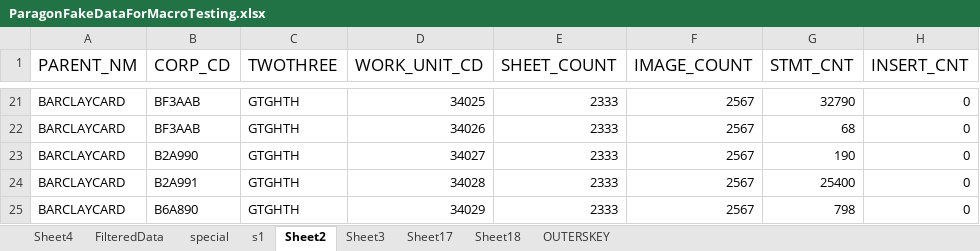
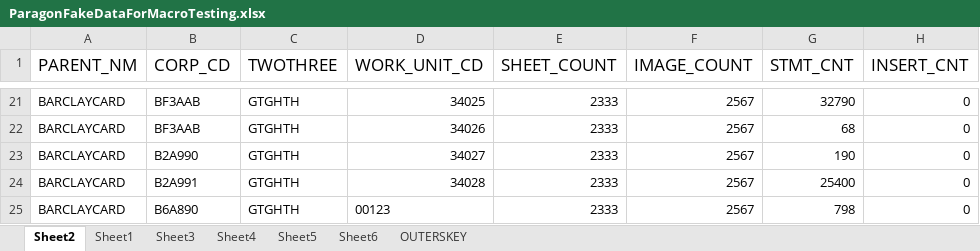
Before and after one commit to programmmerjosh/vb-scripts-paragon, an Excel workbook: ParagonFakeDataForMacroTesting.xlsx, sheet Sheet2, drawn as a sheet; only a part is shown, gaps mark what is left out; values as stored, in another font and other column widths than the file's, no borders; the diff names each change by its address in the sheet, - before the commit and + after, or states it on an @@ line.

Commit message:
update dummy data

```diff
--- a/ParagonFakeDataForMacroTesting.xlsx (sheet Sheet2)
+++ b/ParagonFakeDataForMacroTesting.xlsx (sheet Sheet2)
-sheet tab: FilteredData
-sheet tab: special
-sheet tab: s1
-sheet tab: Sheet17
-sheet tab: Sheet18
+sheet tab: Sheet1
+sheet tab: Sheet5
+sheet tab: Sheet6
@@ sheet tab order changed: Sheet2 | Sheet1 | Sheet3 | Sheet4 | Sheet5 | Sheet6 | OUTERSKEY @@
-D25 (WORK_UNIT_CD): 34029
+D25 (WORK_UNIT_CD): 00123
```
Also changed, not shown: sheet Sheet4, sheet Sheet3.
